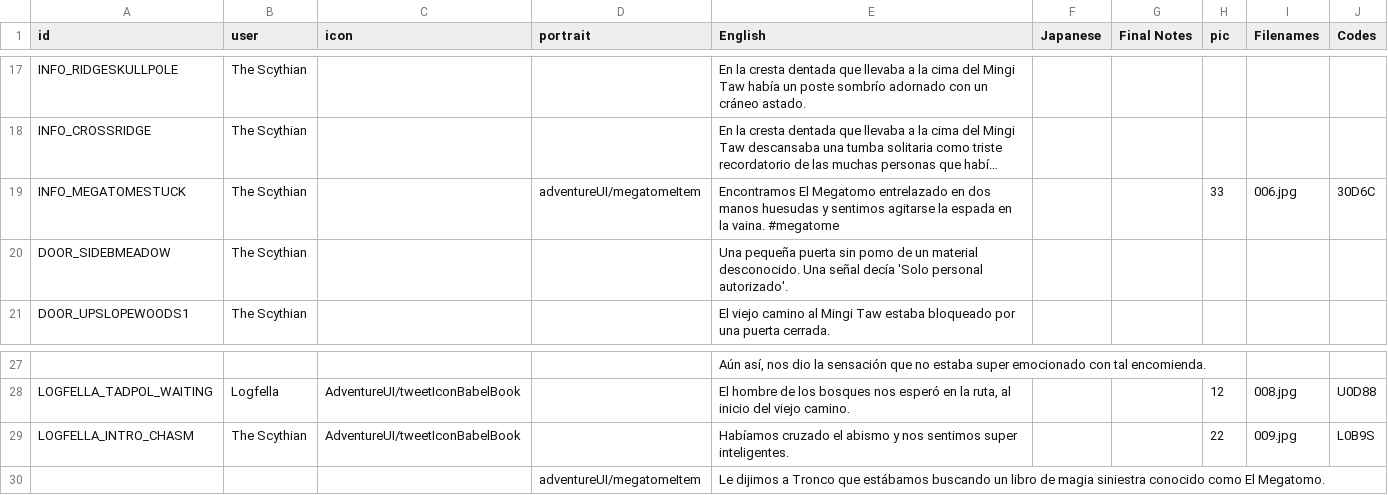
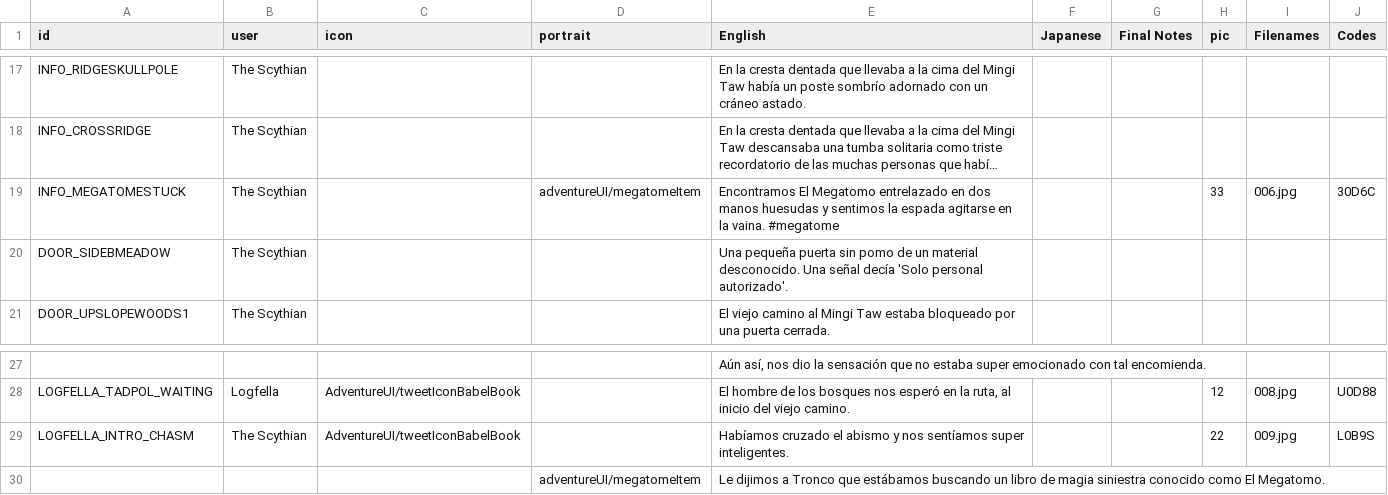
Before and after one commit to cesardeg/sworcery-spanish, a TSV file: locales/dialog.tsv, drawn as a sheet; only a part is shown, gaps mark what is left out; long unchanged cells end in …; the diff names each change by its address in the sheet, - before the commit and + after, or states it on an @@ line.

Commit message:
minor text fixes

```diff
--- a/locales/dialog.tsv
+++ b/locales/dialog.tsv
-E19 (English): …y sentimos agitarse la espada en la…
+E19 (English): …y sentimos la espada agitarse en la…
-E29 (English): …y nos sentimos super inteligentes.
+E29 (English): …y nos sentíamos super inteligentes.
```
